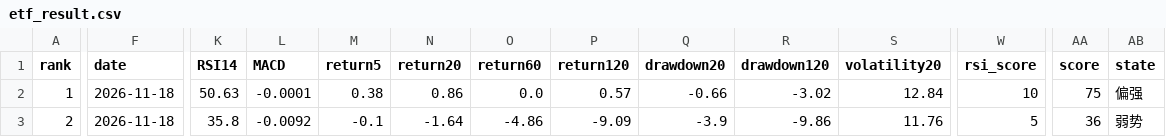
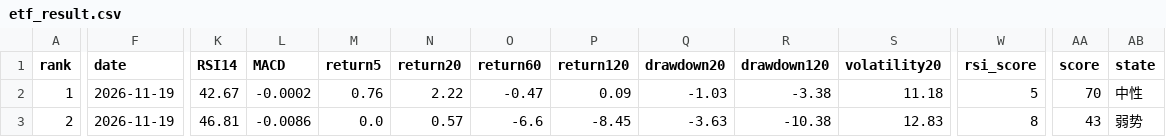
Before and after one commit to huming013-cyber/-quant-model, a CSV file: data/etf_result.csv, drawn as a sheet; only a part is shown, gaps mark what is left out; the diff covers the shown part only; the diff names each change by its address in the sheet, - before the commit and + after, or states it on an @@ line.

```diff
--- a/data/etf_result.csv
+++ b/data/etf_result.csv
-F2:F3 (date): 2026-11-18
+F2:F3 (date): 2026-11-19
-K2 (RSI14): 50.63
+K2 (RSI14): 42.67
-L2 (MACD): -0.0001
+L2 (MACD): -0.0002
-M2 (return5): 0.38
+M2 (return5): 0.76
-N2 (return20): 0.86
+N2 (return20): 2.22
-O2 (return60): 0.0
+O2 (return60): -0.47
-P2 (return120): 0.57
+P2 (return120): 0.09
-Q2 (drawdown20): -0.66
+Q2 (drawdown20): -1.03
-R2 (drawdown120): -3.02
+R2 (drawdown120): -3.38
-S2 (volatility20): 12.84
+S2 (volatility20): 11.18
-W2 (rsi_score): 10
+W2 (rsi_score): 5
-AA2 (score): 75
+AA2 (score): 70
-AB2 (state): 偏强
+AB2 (state): 中性
-K3 (RSI14): 35.8
+K3 (RSI14): 46.81
-L3 (MACD): -0.0092
+L3 (MACD): -0.0086
-M3 (return5): -0.1
+M3 (return5): 0.0
-N3 (return20): -1.64
+N3 (return20): 0.57
-O3 (return60): -4.86
+O3 (return60): -6.6
-P3 (return120): -9.09
+P3 (return120): -8.45
-Q3 (drawdown20): -3.9
+Q3 (drawdown20): -3.63
-R3 (drawdown120): -9.86
+R3 (drawdown120): -10.38
-S3 (volatility20): 11.76
+S3 (volatility20): 12.83
-W3 (rsi_score): 5
+W3 (rsi_score): 8
-AA3 (score): 36
+AA3 (score): 43
```
Also changed, not shown: 33 edited cells elsewhere in this file, data/quant_result.csv, data/stock_result.csv.
